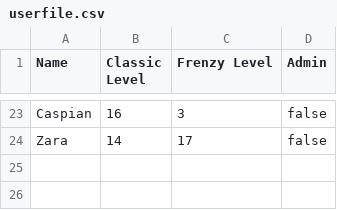
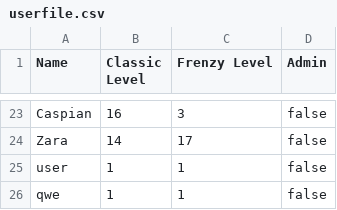
Before and after one commit to SHREYP11/GeoKing, a CSV file: userfile.csv, drawn as a sheet; only a part is shown, gaps mark what is left out.

```diff
--- a/userfile.csv
+++ b/userfile.csv
@@ -24 +24,3 @@ Caspian,16,3,false
 Zara,14,17,false
+user,1,1,false
+qwe,1,1,false
```
Also changed, not shown: 1 other file.
